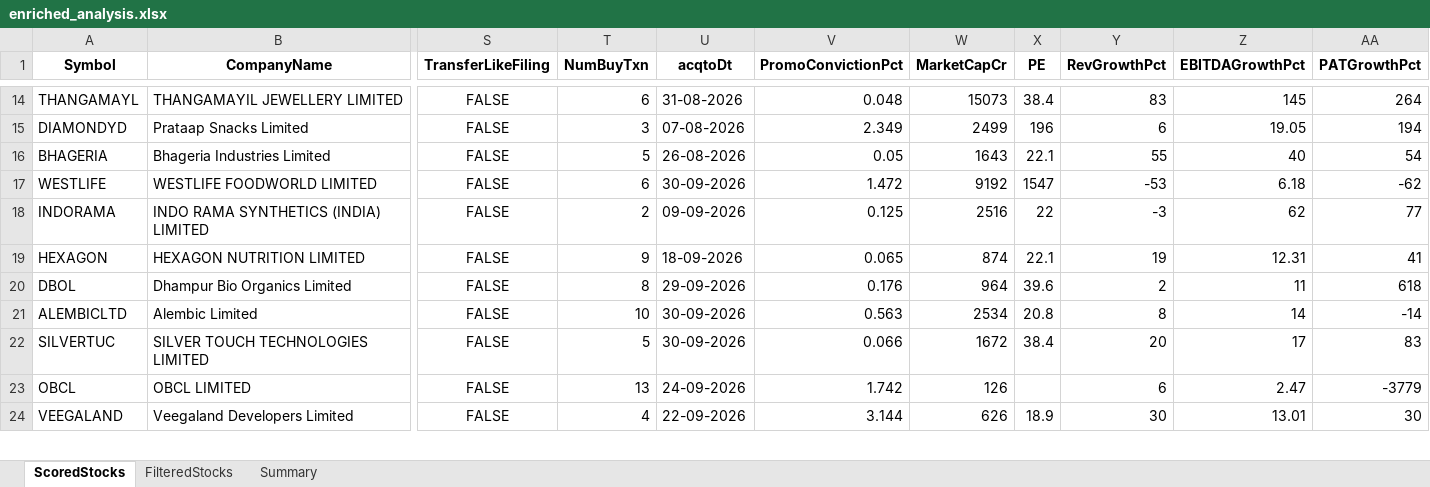
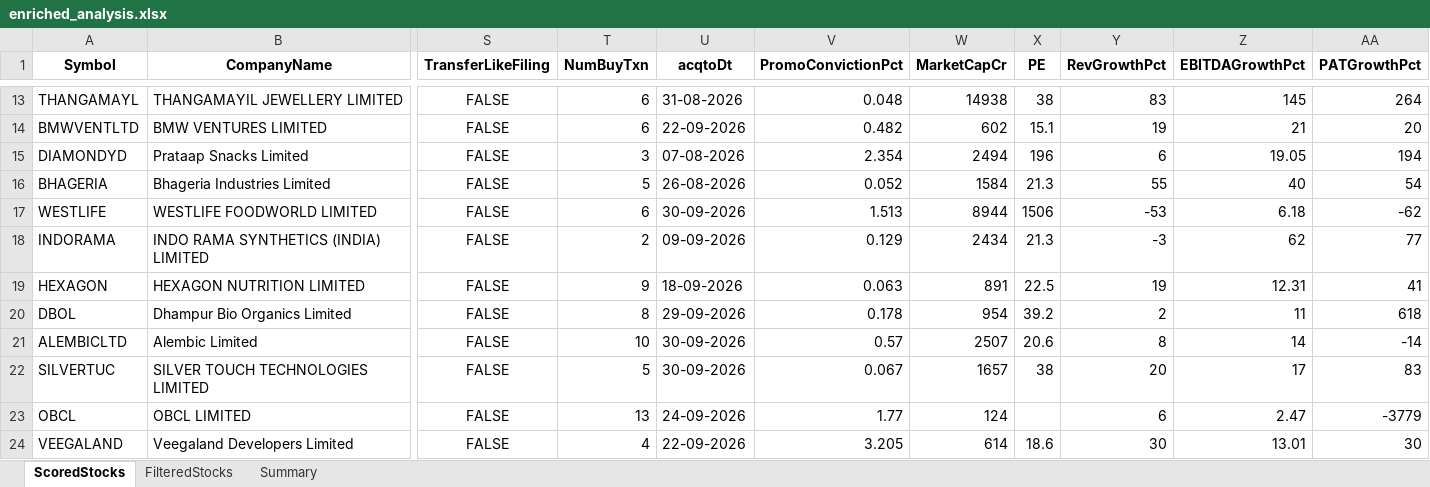
Before and after one commit to rajeshbedse/rbedse, an Excel workbook: output/2026-10-15/enriched_analysis.xlsx, sheet ScoredStocks, drawn as a sheet; only a part is shown, gaps mark what is left out; values as stored, in another font and other column widths than the file's, no borders; addresses are those after the commit; rows hold the shown columns only; the diff covers the shown part only; the diff names each change by its address in the sheet, - before the commit and + after, or states it on an @@ line.

```diff
--- a/output/2026-10-15/enriched_analysis.xlsx (sheet ScoredStocks)
+++ b/output/2026-10-15/enriched_analysis.xlsx (sheet ScoredStocks)
-W13 (MarketCapCr): 15073
+W13 (MarketCapCr): 14938
-X13 (PE): 38.4
+X13 (PE): 38
+row 14: BMWVENTLTD | BMW VENTURES LIMITED | FALSE | 6 | 22-09-2026 | 0.482 | 602 | 15.1 | 19 | 21 | 20
-V15 (PromoConvictionPct): 2.349
+V15 (PromoConvictionPct): 2.354
-W15 (MarketCapCr): 2499
+W15 (MarketCapCr): 2494
-V16 (PromoConvictionPct): 0.05
+V16 (PromoConvictionPct): 0.052
-W16 (MarketCapCr): 1643
+W16 (MarketCapCr): 1584
-X16 (PE): 22.1
+X16 (PE): 21.3
-V17 (PromoConvictionPct): 1.472
+V17 (PromoConvictionPct): 1.513
-W17 (MarketCapCr): 9192
+W17 (MarketCapCr): 8944
-X17 (PE): 1547
+X17 (PE): 1506
-V18 (PromoConvictionPct): 0.125
+V18 (PromoConvictionPct): 0.129
-W18 (MarketCapCr): 2516
+W18 (MarketCapCr): 2434
-X18 (PE): 22
+X18 (PE): 21.3
-V19 (PromoConvictionPct): 0.065
+V19 (PromoConvictionPct): 0.063
-W19 (MarketCapCr): 874
+W19 (MarketCapCr): 891
-X19 (PE): 22.1
+X19 (PE): 22.5
-V20 (PromoConvictionPct): 0.176
+V20 (PromoConvictionPct): 0.178
-W20 (MarketCapCr): 964
+W20 (MarketCapCr): 954
-X20 (PE): 39.6
+X20 (PE): 39.2
-V21 (PromoConvictionPct): 0.563
+V21 (PromoConvictionPct): 0.57
-W21 (MarketCapCr): 2534
+W21 (MarketCapCr): 2507
-X21 (PE): 20.8
+X21 (PE): 20.6
-V22 (PromoConvictionPct): 0.066
+V22 (PromoConvictionPct): 0.067
-W22 (MarketCapCr): 1672
+W22 (MarketCapCr): 1657
-X22 (PE): 38.4
+X22 (PE): 38
-V23 (PromoConvictionPct): 1.742
+V23 (PromoConvictionPct): 1.77
-W23 (MarketCapCr): 126
+W23 (MarketCapCr): 124
-V24 (PromoConvictionPct): 3.144
+V24 (PromoConvictionPct): 3.205
-W24 (MarketCapCr): 626
+W24 (MarketCapCr): 614
-X24 (PE): 18.9
+X24 (PE): 18.6
```
Also changed, not shown: 3 added rows, 4 removed rows and 163 edited cells elsewhere in this sheet, sheet FilteredStocks, 5 other files.
